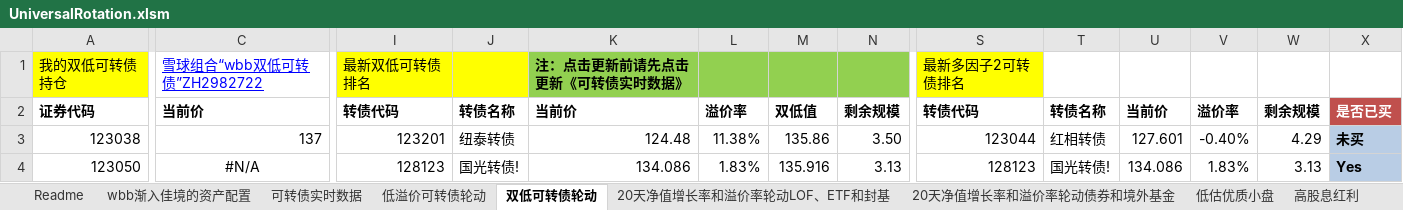
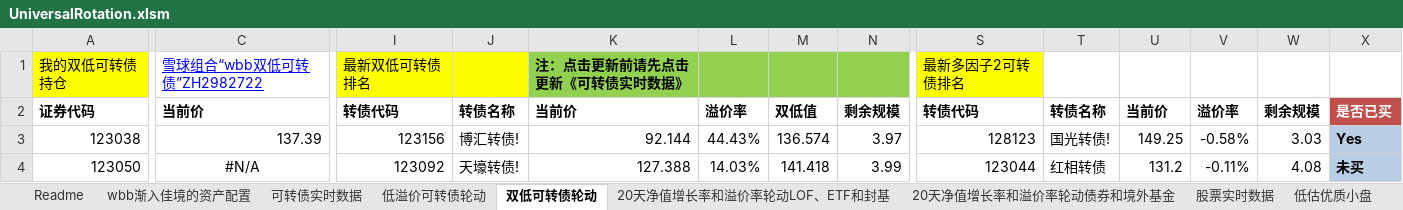
Before and after one commit to wbbyfd/UniversalRotation, an Excel workbook: UniversalRotation.xlsm, sheet 双低可转债轮动, drawn as a sheet; only a part is shown, gaps mark what is left out; values as stored, in another font and other column widths than the file's, no borders; charts and pictures not drawn; the diff covers the shown part only; the diff names each change by its address in the sheet, - before the commit and + after, or states it on an @@ line.

```diff
--- a/UniversalRotation.xlsm (sheet 双低可转债轮动)
+++ b/UniversalRotation.xlsm (sheet 双低可转债轮动)
+sheet tab: 股票实时数据
-C3: 137
+C3: 137.39
-I3: 123201
+I3: 123156
-J3: 纽泰转债
+J3: 博汇转债!
-K3: 124.48
+K3: 92.144
-L3: 11.38%
+L3: 44.43%
-M3: 135.86
+M3: 136.574
-N3: 3.50
+N3: 3.97
-S3: 123044
+S3: 128123
-T3: 红相转债
+T3: 国光转债!
-U3: 127.601
+U3: 149.25
-V3: -0.40%
+V3: -0.58%
-W3: 4.29
+W3: 3.03
-X3: 未买
+X3: Yes
-I4: 128123
+I4: 123092
-J4: 国光转债!
+J4: 天壕转债!
-K4: 134.086
+K4: 127.388
-L4: 1.83%
+L4: 14.03%
-M4: 135.916
+M4: 141.418
-N4: 3.13
+N4: 3.99
-S4: 128123
+S4: 123044
-T4: 国光转债!
+T4: 红相转债
-U4: 134.086
+U4: 131.2
-V4: 1.83%
+V4: -0.11%
-W4: 3.13
+W4: 4.08
-X4: Yes
+X4: 未买
```
Also changed, not shown: 18 added rows, 18 removed rows, 283 edited cells and cell formats elsewhere in this sheet, sheet 20天净值增长率和溢价率轮动LOF、ETF和封基, sheet 可转债实时数据, sheet 20天净值增长率和溢价率轮动债券和境外基金, sheet 低溢价可转债轮动, sheet wbb渐入佳境的资产配置, formulas that keep their value, charts or pictures, 1 other file.
